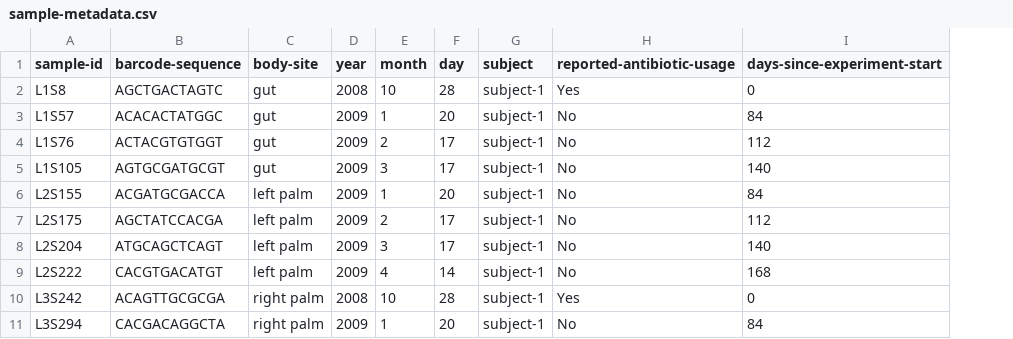
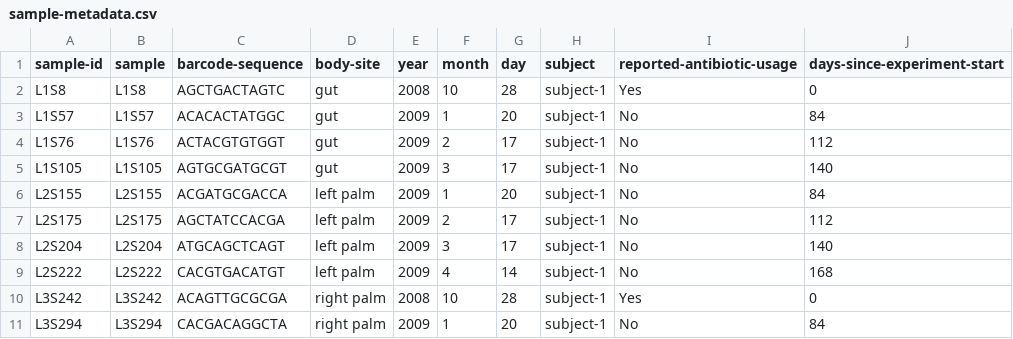
Before and after one commit to jmande1/bioinfo, a CSV file: MicrobiomeDADA2/sample-metadata.csv, drawn as a sheet; only a part is shown; the diff names each change by its address in the sheet, - before the commit and + after, or states it on an @@ line.

```diff
--- a/MicrobiomeDADA2/sample-metadata.csv
+++ b/MicrobiomeDADA2/sample-metadata.csv
+column B (sample), rows 2-11: L1S8 | L1S57 | L1S76 | L1S105 | L2S155 | L2S175 | L2S204 | L2S222 | L3S242 | L3S294
```
Also changed, not shown: 8 other files.
